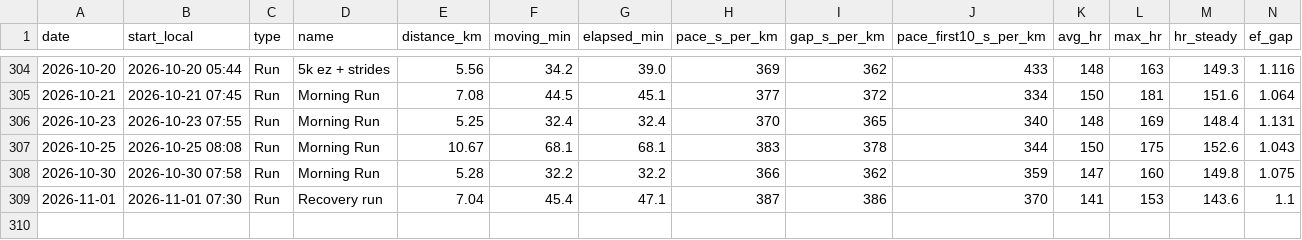
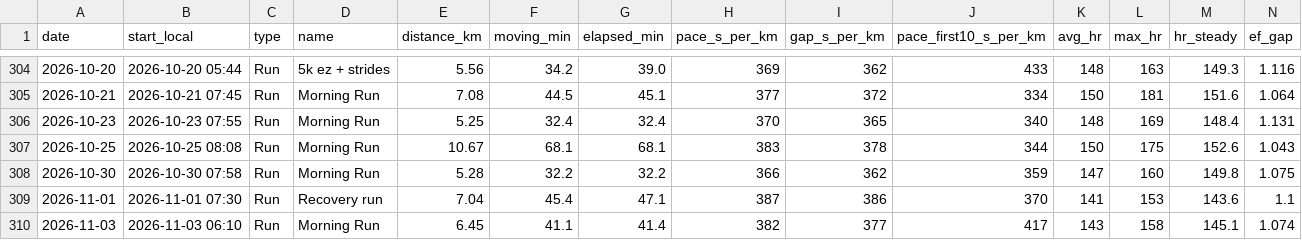
Before and after one commit to PavelJanosekk/RunningCoach, a CSV file: fitness-hub/activities.csv, drawn as a sheet; only a part is shown, gaps mark what is left out; rows hold the shown columns only; the diff names each change by its address in the sheet, - before the commit and + after, or states it on an @@ line.

Commit message:
data: Fitness Hub export 2026-11-03
Changed: activities.csv, daily_metrics.csv, nutrition_daily.csv, nutrition_items.csv, targets_daily.csv, weeks.csv

```diff
--- a/fitness-hub/activities.csv
+++ b/fitness-hub/activities.csv
+row 310: 2026-11-03 | 2026-11-03 06:10 | Run | Morning Run | 6.45 | 41.1 | 41.4 | 382 | 377 | 417 | 143 | 158 | 145.1 | 1.074
```
Also changed, not shown: fitness-hub/daily_metrics.csv, fitness-hub/nutrition_daily.csv, 3 other files.
